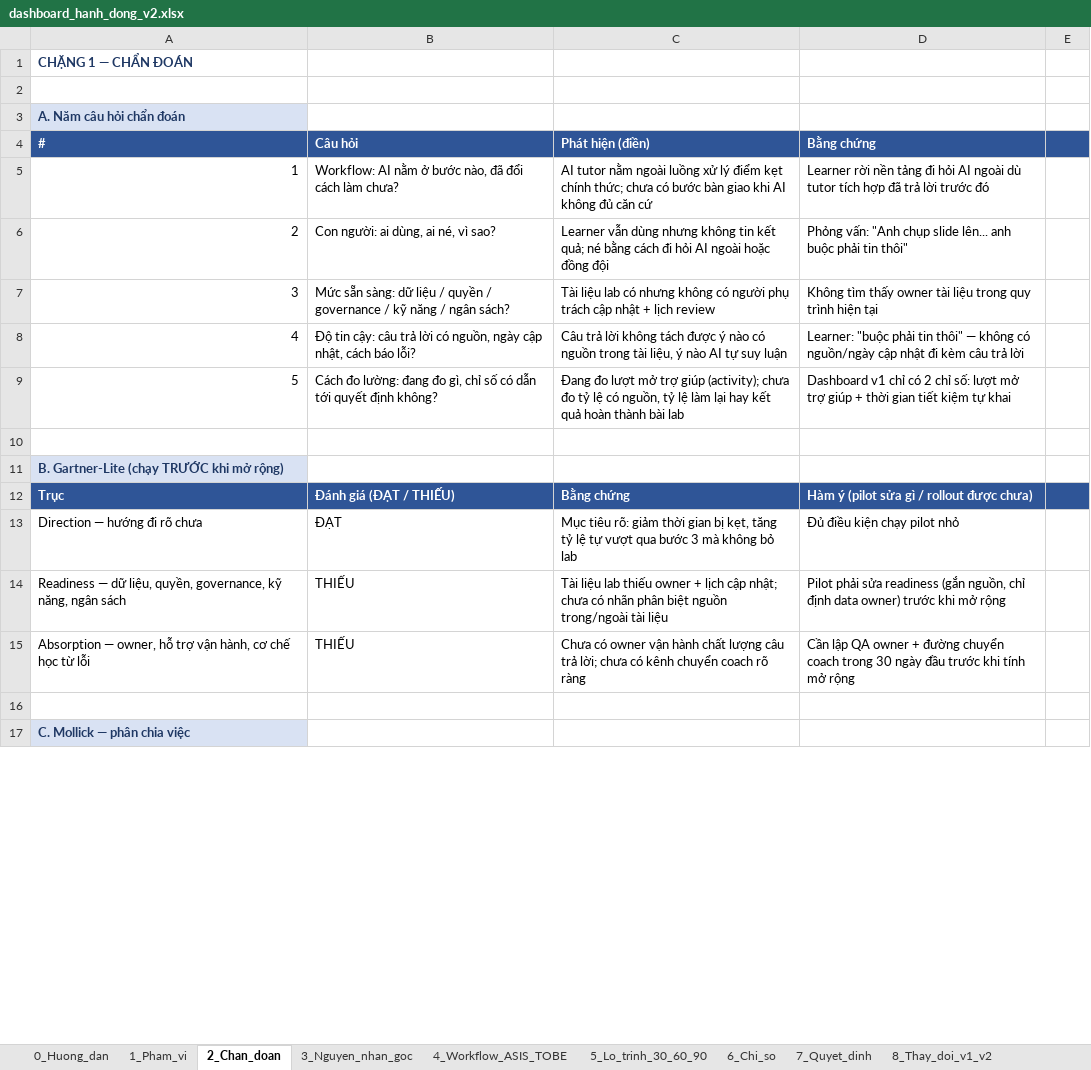
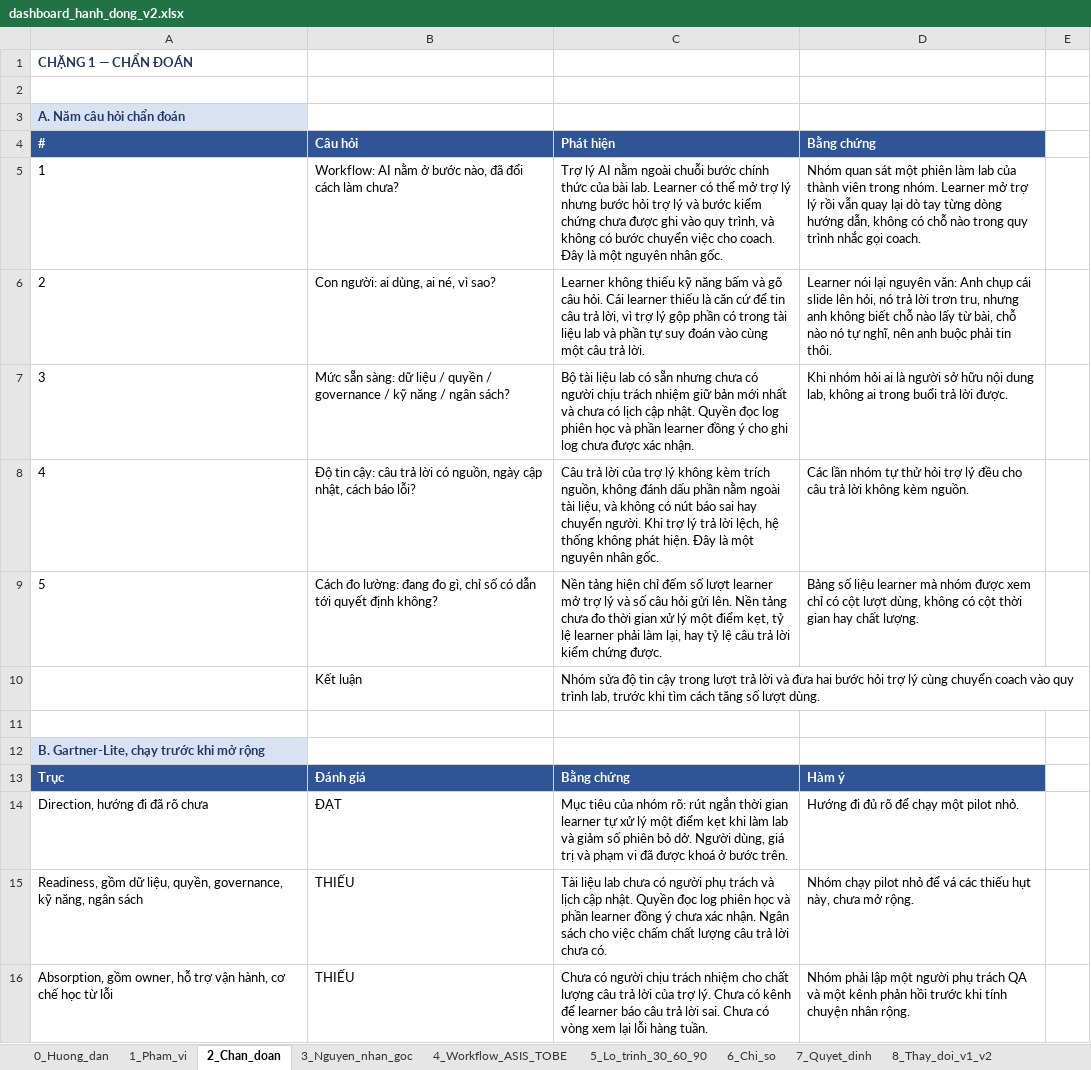
Before and after one commit to hwinhwork-dot/Day28_Track01_333, an Excel workbook: dashboard/dashboard_hanh_dong_v2.xlsx, sheet 2_Chan_doan, drawn as a sheet; only a part is shown; the shorter side is filled out with more unchanged rows; values as stored, in another font and other column widths than the file's, no borders; removed rows and columns are numbered as before the commit, all else as after; the diff covers the shown part only; the diff names each change by its address in the sheet, - before the commit and + after, or states it on an @@ line.

```diff
--- a/dashboard/dashboard_hanh_dong_v2.xlsx (sheet 2_Chan_doan)
+++ b/dashboard/dashboard_hanh_dong_v2.xlsx (sheet 2_Chan_doan)
-C4: Phát hiện (điền)
+C4: Phát hiện
-E4 fill: #2F5597
+E4 fill: none
-A5:A9 alignment: right
+A5:A9 alignment: left
-C5 (Phát hiện): AI tutor nằm ngoài luồng xử lý điểm kẹt chính thức; chưa có bước bàn giao khi AI không đủ căn cứ
+C5 (Phát hiện): Trợ lý AI nằm ngoài chuỗi bước chính thức của bài lab. Learner có thể mở trợ lý nhưng bước hỏi trợ lý và bước kiểm chứng chưa được ghi vào quy trình, và không có bước chuyển việc cho coach. Đây là một nguyên nhân gốc.
-D5 (Bằng chứng): Learner rời nền tảng đi hỏi AI ngoài dù tutor tích hợp đã trả lời trước đó
+D5 (Bằng chứng): Nhóm quan sát một phiên làm lab của thành viên trong nhóm. Learner mở trợ lý rồi vẫn quay lại dò tay từng dòng hướng dẫn, không có chỗ nào trong quy trình nhắc gọi coach.
-C6 (Phát hiện): Learner vẫn dùng nhưng không tin kết quả; né bằng cách đi hỏi AI ngoài hoặc đồng đội
+C6 (Phát hiện): Learner không thiếu kỹ năng bấm và gõ câu hỏi. Cái learner thiếu là căn cứ để tin câu trả lời, vì trợ lý gộp phần có trong tài liệu lab và phần tự suy đoán vào cùng một câu trả lời.
-D6 (Bằng chứng): Phỏng vấn: "Anh chụp slide lên... anh buộc phải tin thôi"
+D6 (Bằng chứng): Learner nói lại nguyên văn: Anh chụp cái slide lên hỏi, nó trả lời trơn tru, nhưng anh không biết chỗ nào lấy từ bài, chỗ nào nó tự nghĩ, nên anh buộc phải tin thôi.
-C7 (Phát hiện): Tài liệu lab có nhưng không có người phụ trách cập nhật + lịch review
+C7 (Phát hiện): Bộ tài liệu lab có sẵn nhưng chưa có người chịu trách nhiệm giữ bản mới nhất và chưa có lịch cập nhật. Quyền đọc log phiên học và phần learner đồng ý cho ghi log chưa được xác nhận.
-D7 (Bằng chứng): Không tìm thấy owner tài liệu trong quy trình hiện tại
+D7 (Bằng chứng): Khi nhóm hỏi ai là người sở hữu nội dung lab, không ai trong buổi trả lời được.
-C8 (Phát hiện): …trả lời không tách được ý nào có nguồn trong tài liệu, ý nào AI tự suy luận
+C8 (Phát hiện): …trả lời của trợ lý không kèm trích nguồn, không đánh dấu phần nằm ngoài tài liệu, và không có nút báo sai hay chuyển người. Khi trợ lý trả lời lệch, hệ thống không phát hiện. Đây là một nguyên nhân gốc.
-D8 (Bằng chứng): Learner: "buộc phải tin thôi" — không có nguồn/ngày cập nhật đi kèm câu trả lời
+D8 (Bằng chứng): Các lần nhóm tự thử hỏi trợ lý đều cho câu trả lời không kèm nguồn.
-C9 (Phát hiện): Đang đo lượt mở trợ giúp (activity); chưa đo tỷ lệ có nguồn, tỷ lệ làm lại hay kết quả hoàn thành bài lab
+C9 (Phát hiện): Nền tảng hiện chỉ đếm số lượt learner mở trợ lý và số câu hỏi gửi lên. Nền tảng chưa đo thời gian xử lý một điểm kẹt, tỷ lệ learner phải làm lại, hay tỷ lệ câu trả lời kiểm chứng được.
-D9 (Bằng chứng): Dashboard v1 chỉ có 2 chỉ số: lượt mở trợ giúp + thời gian tiết kiệm tự khai
+D9 (Bằng chứng): Bảng số liệu learner mà nhóm được xem chỉ có cột lượt dùng, không có cột thời gian hay chất lượng.
+row 10:  | Kết luận | Nhóm sửa độ tin cậy trong lượt trả lời và đưa hai bước hỏi trợ lý cùng chuyển coach vào quy trình lab, trước khi tìm cách tăng số lượt dùng.
@@ column A (#) renumbered between rows 12 and 28 @@
-row 12: Trục | Đánh giá (ĐẠT / THIẾU) | Bằng chứng | Hàm ý (pilot sửa gì / rollout được chưa)
+row 13: Trục | Đánh giá | Bằng chứng | Hàm ý
-C14 (Phát hiện): Mục tiêu rõ: giảm thời gian bị kẹt, tăng tỷ lệ tự vượt qua bước 3 mà không bỏ lab
+C14 (Phát hiện): Mục tiêu của nhóm rõ: rút ngắn thời gian learner tự xử lý một điểm kẹt khi làm lab và giảm số phiên bỏ dở. Người dùng, giá trị và phạm vi đã được khoá ở bước trên.
-D14 (Bằng chứng): Đủ điều kiện chạy pilot nhỏ
+D14 (Bằng chứng): Hướng đi đủ rõ để chạy một pilot nhỏ.
-C15 (Phát hiện): …liệu lab thiếu owner + lịch cập nhật; chưa có nhãn phân biệt nguồn trong/ngoài tài liệu
+C15 (Phát hiện): …liệu lab chưa có người phụ trách và lịch cập nhật. Quyền đọc log phiên học và phần learner đồng ý chưa xác nhận. Ngân sách cho việc chấm chất lượng câu trả lời chưa có.
-D15 (Bằng chứng): Pilot phải sửa readiness (gắn nguồn, chỉ định data owner) trước khi mở rộng
+D15 (Bằng chứng): Nhóm chạy pilot nhỏ để vá các thiếu hụt này, chưa mở rộng.
-C16 (Phát hiện): Chưa có owner vận hành chất lượng câu trả lời; chưa có kênh chuyển coach rõ ràng
+C16 (Phát hiện): Chưa có người chịu trách nhiệm cho chất lượng câu trả lời của trợ lý. Chưa có kênh để learner báo câu trả lời sai. Chưa có vòng xem lại lỗi hàng tuần.
-D16 (Bằng chứng): Cần lập QA owner + đường chuyển coach trong 30 ngày đầu trước khi tính mở rộng
+D16 (Bằng chứng): Nhóm phải lập một người phụ trách QA và một kênh phản hồi trước khi tính chuyện nhân rộng.
```
Also changed, not shown: 9 added rows, 7 removed rows, 8 edited cells and cell formats elsewhere in this sheet, sheet 6_Chi_so, sheet 4_Workflow_ASIS_TOBE, sheet 0_Huong_dan, sheet 5_Lo_trinh_30_60_90, sheet 8_Thay_doi_v1_v2, sheet 3_Nguyen_nhan_goc, 2 more sheets, other sheet tabs, v1/dashboard_hanh_dong_v1.xlsx, 2 other files.
